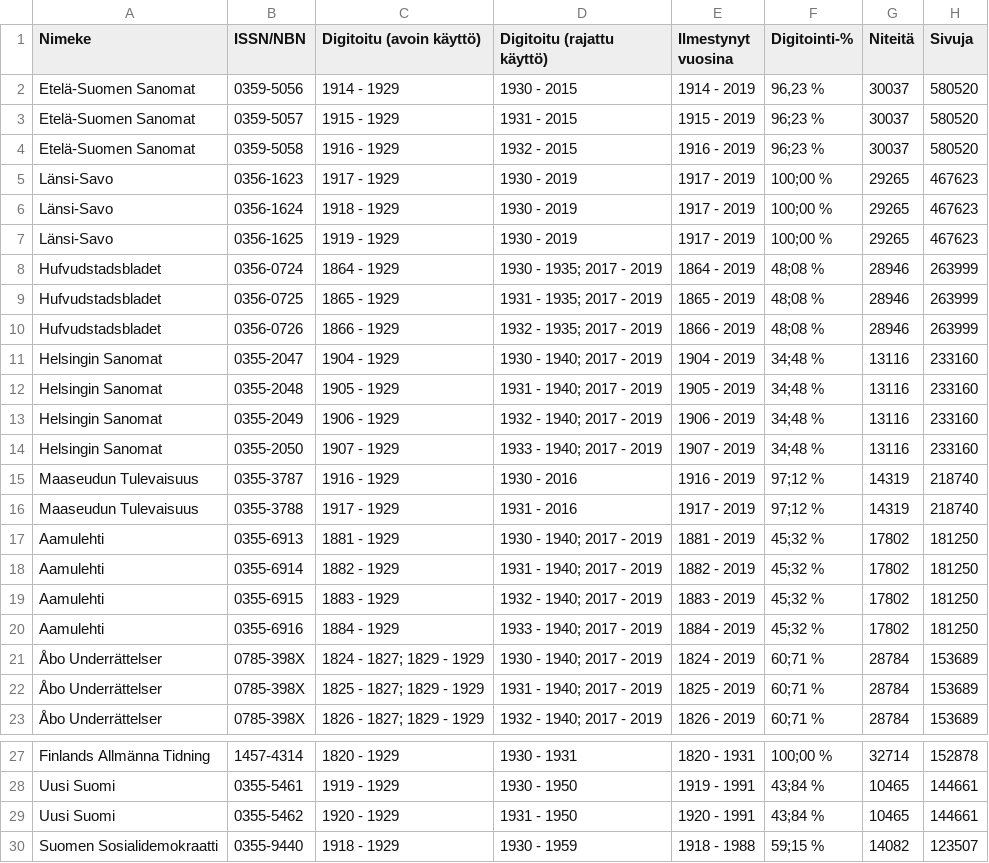
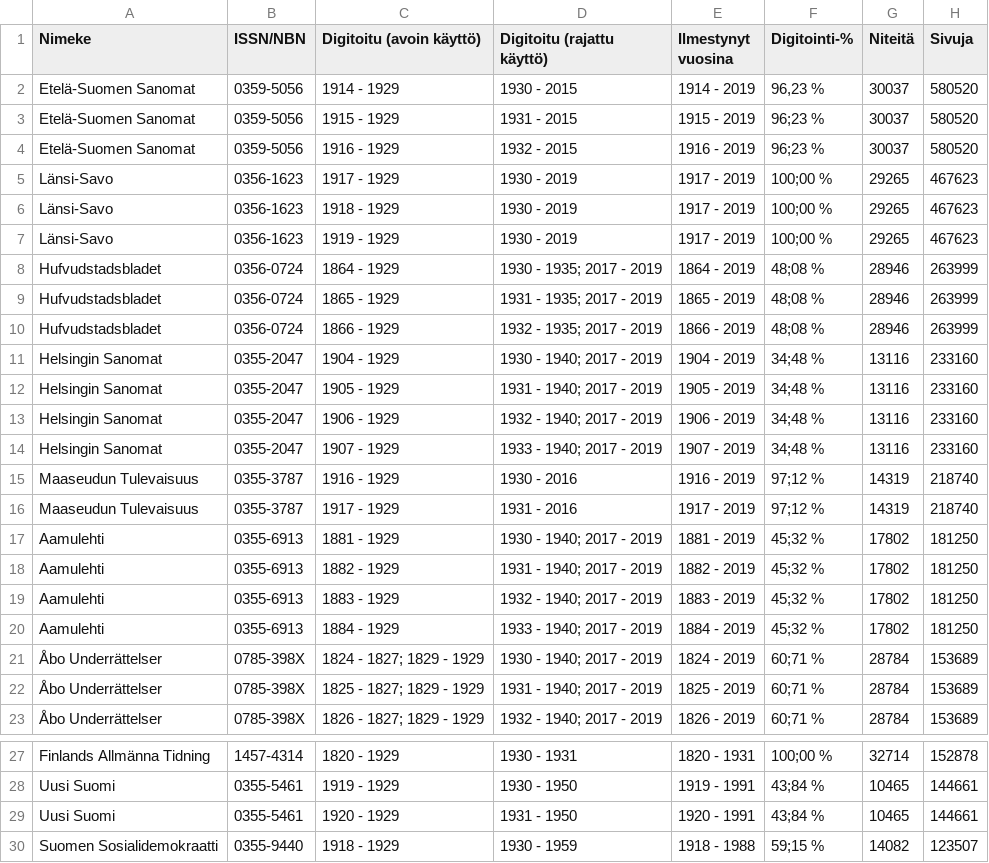
Before and after one commit to TuulaP/natlibfi_san_kannat, a CSV file: sanomalehdet_serial-publications.csv, drawn as a sheet; only a part is shown, gaps mark what is left out; the diff names each change by its address in the sheet, - before the commit and + after, or states it on an @@ line.

Commit message:
generic fixes

```diff
--- a/sanomalehdet_serial-publications.csv
+++ b/sanomalehdet_serial-publications.csv
-B3 (ISSN/NBN): 0359-5057
+B3 (ISSN/NBN): 0359-5056
-B4 (ISSN/NBN): 0359-5058
+B4 (ISSN/NBN): 0359-5056
-B6 (ISSN/NBN): 0356-1624
+B6 (ISSN/NBN): 0356-1623
-B7 (ISSN/NBN): 0356-1625
+B7 (ISSN/NBN): 0356-1623
-B9 (ISSN/NBN): 0356-0725
+B9 (ISSN/NBN): 0356-0724
-B10 (ISSN/NBN): 0356-0726
+B10 (ISSN/NBN): 0356-0724
-B12 (ISSN/NBN): 0355-2048
+B12 (ISSN/NBN): 0355-2047
-B13 (ISSN/NBN): 0355-2049
+B13 (ISSN/NBN): 0355-2047
-B14 (ISSN/NBN): 0355-2050
+B14 (ISSN/NBN): 0355-2047
-B16 (ISSN/NBN): 0355-3788
+B16 (ISSN/NBN): 0355-3787
-B18 (ISSN/NBN): 0355-6914
+B18 (ISSN/NBN): 0355-6913
-B19 (ISSN/NBN): 0355-6915
+B19 (ISSN/NBN): 0355-6913
-B20 (ISSN/NBN): 0355-6916
+B20 (ISSN/NBN): 0355-6913
-B29 (ISSN/NBN): 0355-5462
+B29 (ISSN/NBN): 0355-5461
```
